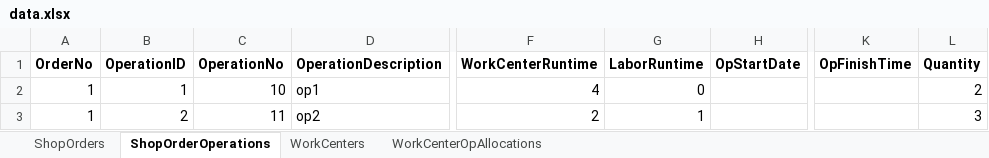
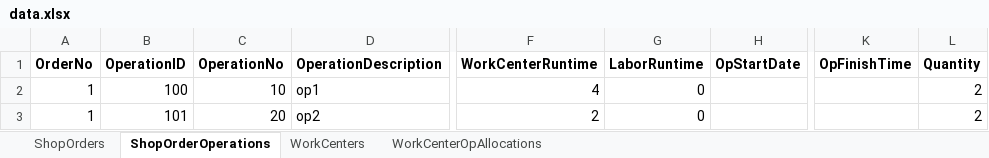
Before and after one commit to prabash/DynoScheduler, an Excel workbook: data.xlsx, sheet ShopOrderOperations, drawn as a sheet; only a part is shown, gaps mark what is left out; values as stored, in another font and other column widths than the file's, no borders; the diff names each change by its address in the sheet, - before the commit and + after, or states it on an @@ line.

```diff
--- a/data.xlsx (sheet ShopOrderOperations)
+++ b/data.xlsx (sheet ShopOrderOperations)
-B2 (OperationID): 1
+B2 (OperationID): 100
-B3 (OperationID): 2
+B3 (OperationID): 101
-C3 (OperationNo): 11
+C3 (OperationNo): 20
-G3 (LaborRuntime): 1
+G3 (LaborRuntime): 0
-L3 (Quantity): 3
+L3 (Quantity): 2
```
Also changed, not shown: sheet WorkCenterOpAllocations, 6 other files.
